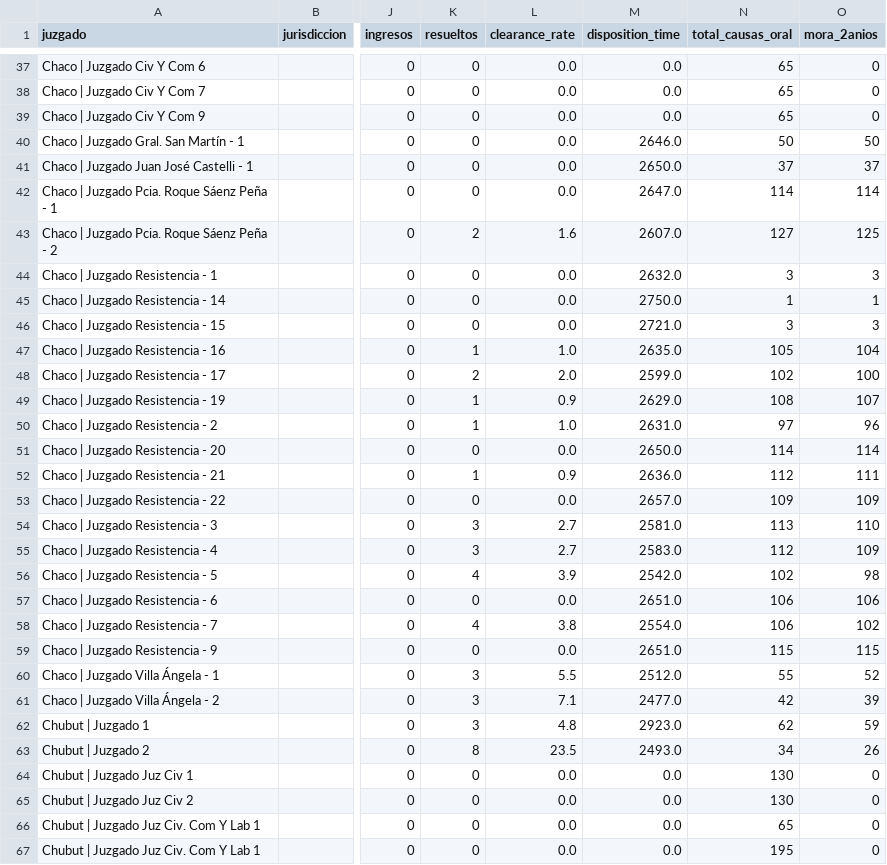
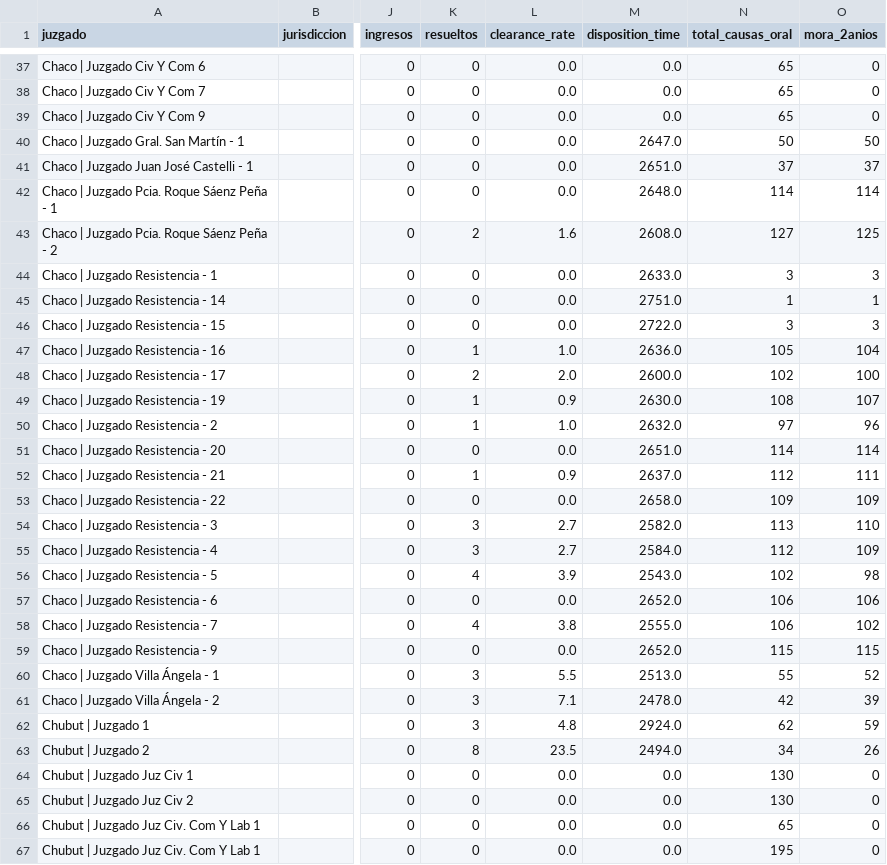
Before and after one commit to Viny2030/justicia, a CSV file: juzgados_nacional.csv, drawn as a sheet; only a part is shown, gaps mark what is left out; the diff covers the shown part only; the diff names each change by its address in the sheet, - before the commit and + after, or states it on an @@ line.

```diff
--- a/juzgados_nacional.csv
+++ b/juzgados_nacional.csv
-M40 (disposition_time): 2646.0
+M40 (disposition_time): 2647.0
-M41 (disposition_time): 2650.0
+M41 (disposition_time): 2651.0
-M42 (disposition_time): 2647.0
+M42 (disposition_time): 2648.0
-M43 (disposition_time): 2607.0
+M43 (disposition_time): 2608.0
-M44 (disposition_time): 2632.0
+M44 (disposition_time): 2633.0
-M45 (disposition_time): 2750.0
+M45 (disposition_time): 2751.0
-M46 (disposition_time): 2721.0
+M46 (disposition_time): 2722.0
-M47 (disposition_time): 2635.0
+M47 (disposition_time): 2636.0
-M48 (disposition_time): 2599.0
+M48 (disposition_time): 2600.0
-M49 (disposition_time): 2629.0
+M49 (disposition_time): 2630.0
-M50 (disposition_time): 2631.0
+M50 (disposition_time): 2632.0
-M51 (disposition_time): 2650.0
+M51 (disposition_time): 2651.0
-M52 (disposition_time): 2636.0
+M52 (disposition_time): 2637.0
-M53 (disposition_time): 2657.0
+M53 (disposition_time): 2658.0
-M54 (disposition_time): 2581.0
+M54 (disposition_time): 2582.0
-M55 (disposition_time): 2583.0
+M55 (disposition_time): 2584.0
-M56 (disposition_time): 2542.0
+M56 (disposition_time): 2543.0
-M57 (disposition_time): 2651.0
+M57 (disposition_time): 2652.0
-M58 (disposition_time): 2554.0
+M58 (disposition_time): 2555.0
-M59 (disposition_time): 2651.0
+M59 (disposition_time): 2652.0
-M60 (disposition_time): 2512.0
+M60 (disposition_time): 2513.0
-M61 (disposition_time): 2477.0
+M61 (disposition_time): 2478.0
-M62 (disposition_time): 2923.0
+M62 (disposition_time): 2924.0
-M63 (disposition_time): 2493.0
+M63 (disposition_time): 2494.0
```
Also changed, not shown: 81 edited cells elsewhere in this file, 1 other file.
